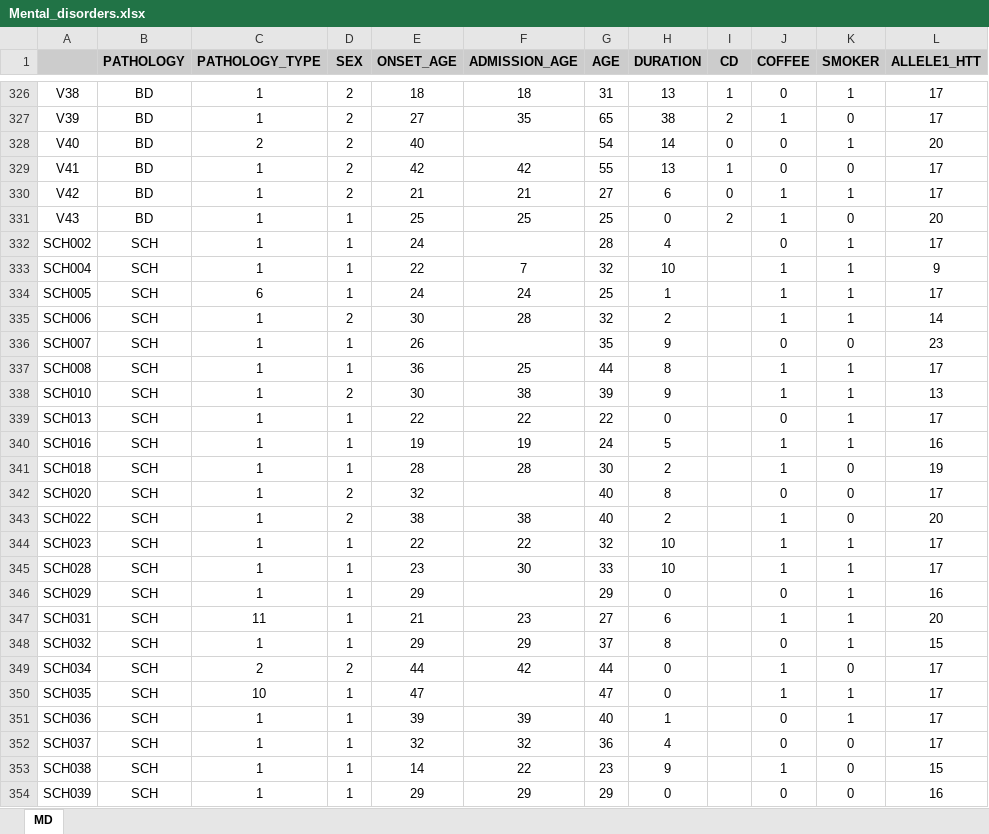
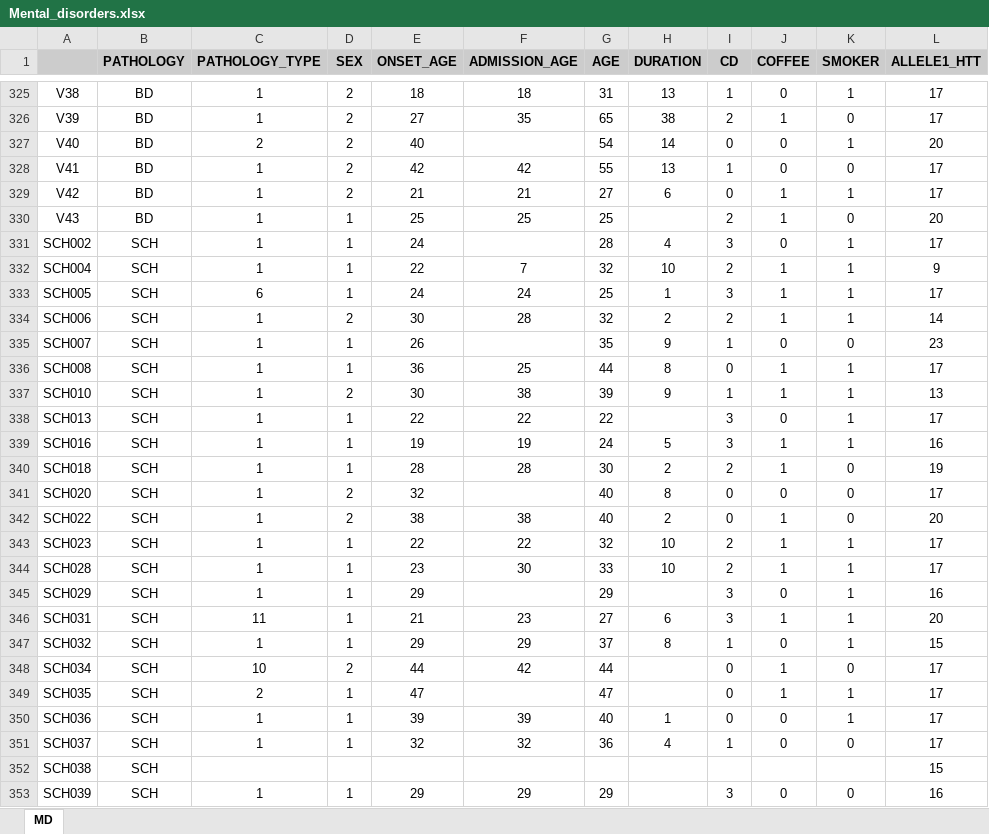
Before and after one commit to sergio30po/Mental-disorders-STRs, an Excel workbook: data/Mental_disorders.xlsx, sheet MD, drawn as a sheet; only a part is shown, gaps mark what is left out; values as stored, in another font and other column widths than the file's, no borders; addresses are those after the commit; the diff covers the shown part only; the diff names each change by its address in the sheet, - before the commit and + after, or states it on an @@ line.

```diff
--- a/data/Mental_disorders.xlsx (sheet MD)
+++ b/data/Mental_disorders.xlsx (sheet MD)
-H330 (DURATION): 0
+H330 (DURATION): (empty)
-I331 (CD): (empty)
+I331 (CD): 3
-I332 (CD): (empty)
+I332 (CD): 2
-I333 (CD): (empty)
+I333 (CD): 3
-I334 (CD): (empty)
+I334 (CD): 2
-I335 (CD): (empty)
+I335 (CD): 1
-I336 (CD): (empty)
+I336 (CD): 0
-I337 (CD): (empty)
+I337 (CD): 1
-H338 (DURATION): 0
+H338 (DURATION): (empty)
-I338:I339 (CD): (empty)
+I338:I339 (CD): 3
-I340 (CD): (empty)
+I340 (CD): 2
-I341:I342 (CD): (empty)
+I341:I342 (CD): 0
-I343:I344 (CD): (empty)
+I343:I344 (CD): 2
-H345 (DURATION): 0
+H345 (DURATION): (empty)
-I345:I346 (CD): (empty)
+I345:I346 (CD): 3
-I347 (CD): (empty)
+I347 (CD): 1
-C348 (PATHOLOGY_TYPE): 2
+C348 (PATHOLOGY_TYPE): 10
-H348:H349 (DURATION): 0
+H348:H349 (DURATION): (empty)
-I348:I350 (CD): (empty)
+I348:I350 (CD): 0
-C349 (PATHOLOGY_TYPE): 10
+C349 (PATHOLOGY_TYPE): 2
-I351 (CD): (empty)
+I351 (CD): 1
-C352 (PATHOLOGY_TYPE): 1
+C352 (PATHOLOGY_TYPE): (empty)
-D352 (SEX): 1
+D352 (SEX): (empty)
-E352 (ONSET_AGE): 14
+E352 (ONSET_AGE): (empty)
-F352 (ADMISSION_AGE): 22
+F352 (ADMISSION_AGE): (empty)
-G352 (AGE): 23
+G352 (AGE): (empty)
-H352 (DURATION): 9
+H352 (DURATION): (empty)
-J352 (COFFEE): 1
+J352 (COFFEE): (empty)
-K352 (SMOKER): 0
+K352 (SMOKER): (empty)
-H353 (DURATION): 0
+H353 (DURATION): (empty)
-I353 (CD): (empty)
+I353 (CD): 3
```
Also changed, not shown: 1 removed row, 258 edited cells and cell formats elsewhere in this sheet, formulas that keep their value, data/Controls.xlsx, results/BD.xlsx, 15 other files.
